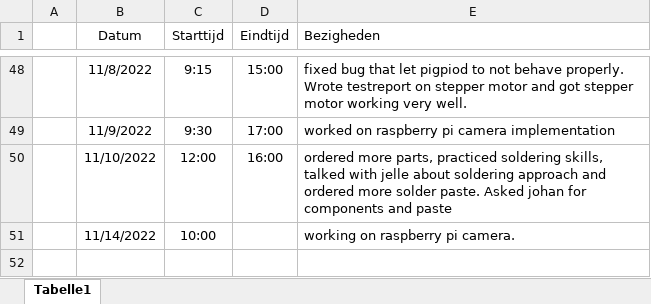
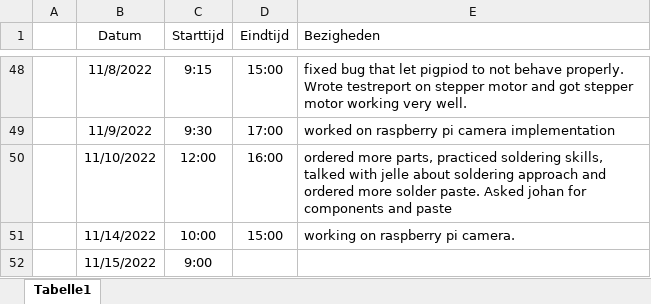
Before and after one commit to Casperdroid5/Water-Quality-Monitor, an Excel workbook: Documentation/LOG.xlsx, sheet Tabelle1, drawn as a sheet; only a part is shown, gaps mark what is left out; values as stored, in another font and other column widths than the file's, no borders; the diff names each change by its address in the sheet, - before the commit and + after, or states it on an @@ line.

```diff
--- a/Documentation/LOG.xlsx (sheet Tabelle1)
+++ b/Documentation/LOG.xlsx (sheet Tabelle1)
-D51 (Eindtijd): (empty)
+D51 (Eindtijd): 15:00
+row 52:  | 11/15/2022 | 9:00
```
Also changed, not shown: 1 other file.
